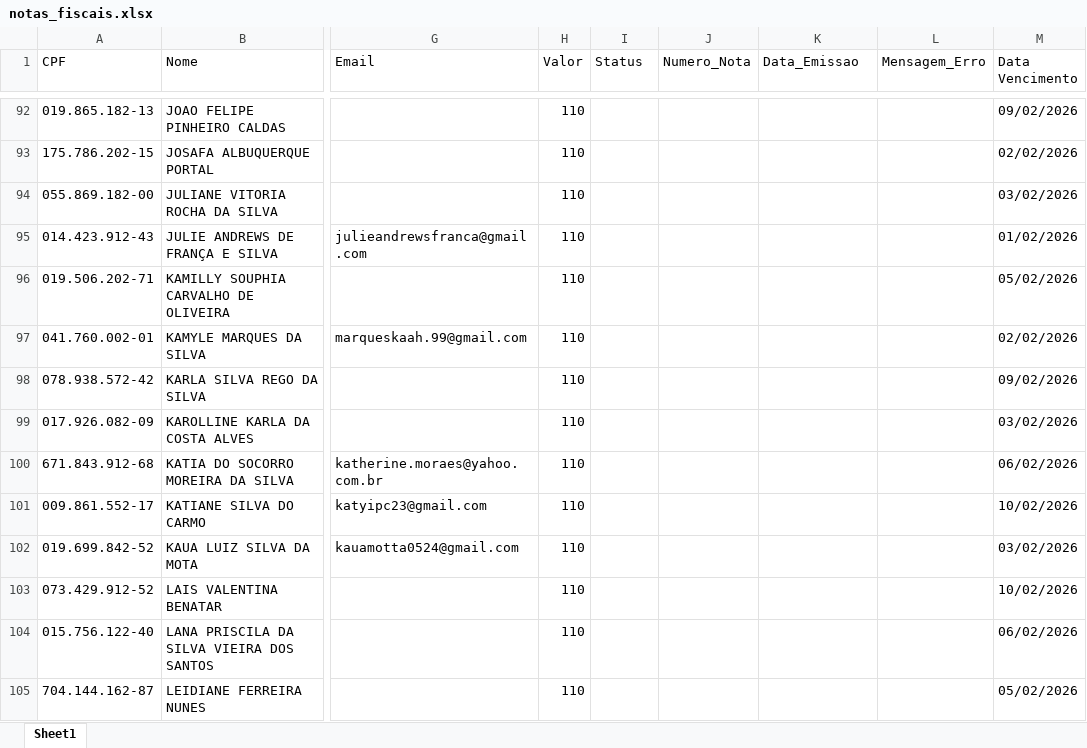
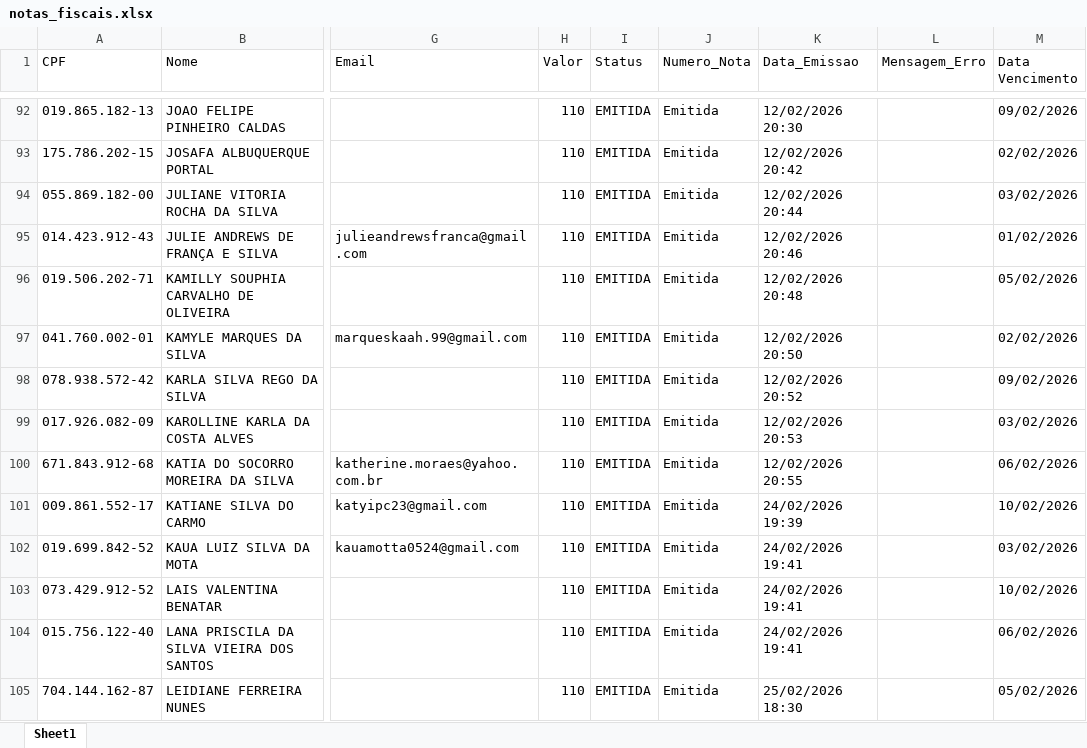
Before and after one commit to eduuwl/Automacao_NFSE, an Excel workbook: notas_fiscais.xlsx, sheet Sheet1, drawn as a sheet; only a part is shown, gaps mark what is left out; values as stored, in another font and other column widths than the file's, no borders; the diff covers the shown part only; the diff names each change by its address in the sheet, - before the commit and + after, or states it on an @@ line.

```diff
--- a/notas_fiscais.xlsx (sheet Sheet1)
+++ b/notas_fiscais.xlsx (sheet Sheet1)
-I92:I105 (Status): (empty)
+I92:I105 (Status): EMITIDA
-J92:J105 (Numero_Nota): (empty)
+J92:J105 (Numero_Nota): Emitida
-K92 (Data_Emissao): (empty)
+K92 (Data_Emissao): 12/02/2026 20:30
-K93 (Data_Emissao): (empty)
+K93 (Data_Emissao): 12/02/2026 20:42
-K94 (Data_Emissao): (empty)
+K94 (Data_Emissao): 12/02/2026 20:44
-K95 (Data_Emissao): (empty)
+K95 (Data_Emissao): 12/02/2026 20:46
-K96 (Data_Emissao): (empty)
+K96 (Data_Emissao): 12/02/2026 20:48
-K97 (Data_Emissao): (empty)
+K97 (Data_Emissao): 12/02/2026 20:50
-K98 (Data_Emissao): (empty)
+K98 (Data_Emissao): 12/02/2026 20:52
-K99 (Data_Emissao): (empty)
+K99 (Data_Emissao): 12/02/2026 20:53
-K100 (Data_Emissao): (empty)
+K100 (Data_Emissao): 12/02/2026 20:55
-K101 (Data_Emissao): (empty)
+K101 (Data_Emissao): 24/02/2026 19:39
-K102:K104 (Data_Emissao): (empty)
+K102:K104 (Data_Emissao): 24/02/2026 19:41
-K105 (Data_Emissao): (empty)
+K105 (Data_Emissao): 25/02/2026 18:30
```
Also changed, not shown: 314 edited cells elsewhere in this sheet, 1 other file.
